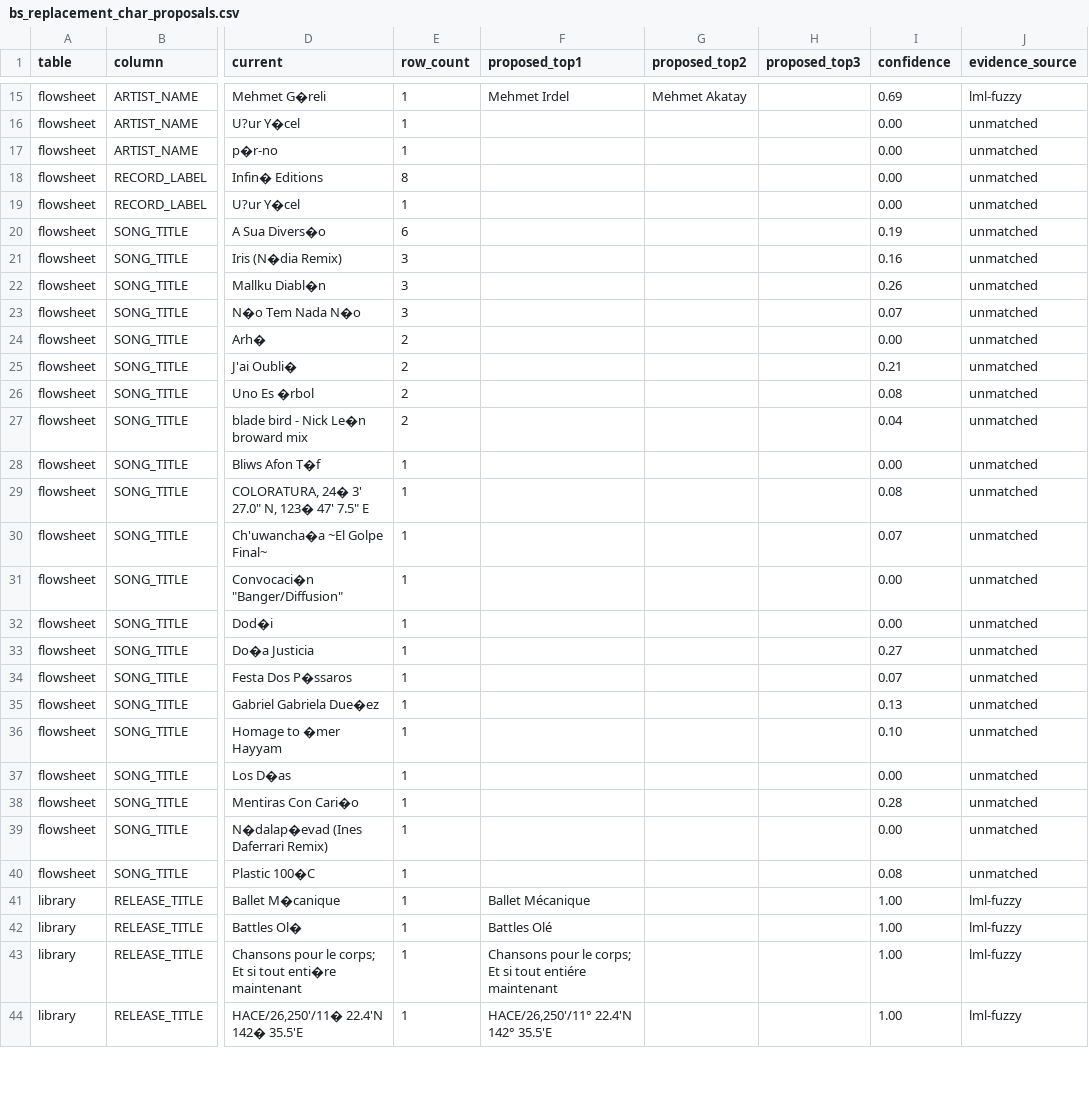
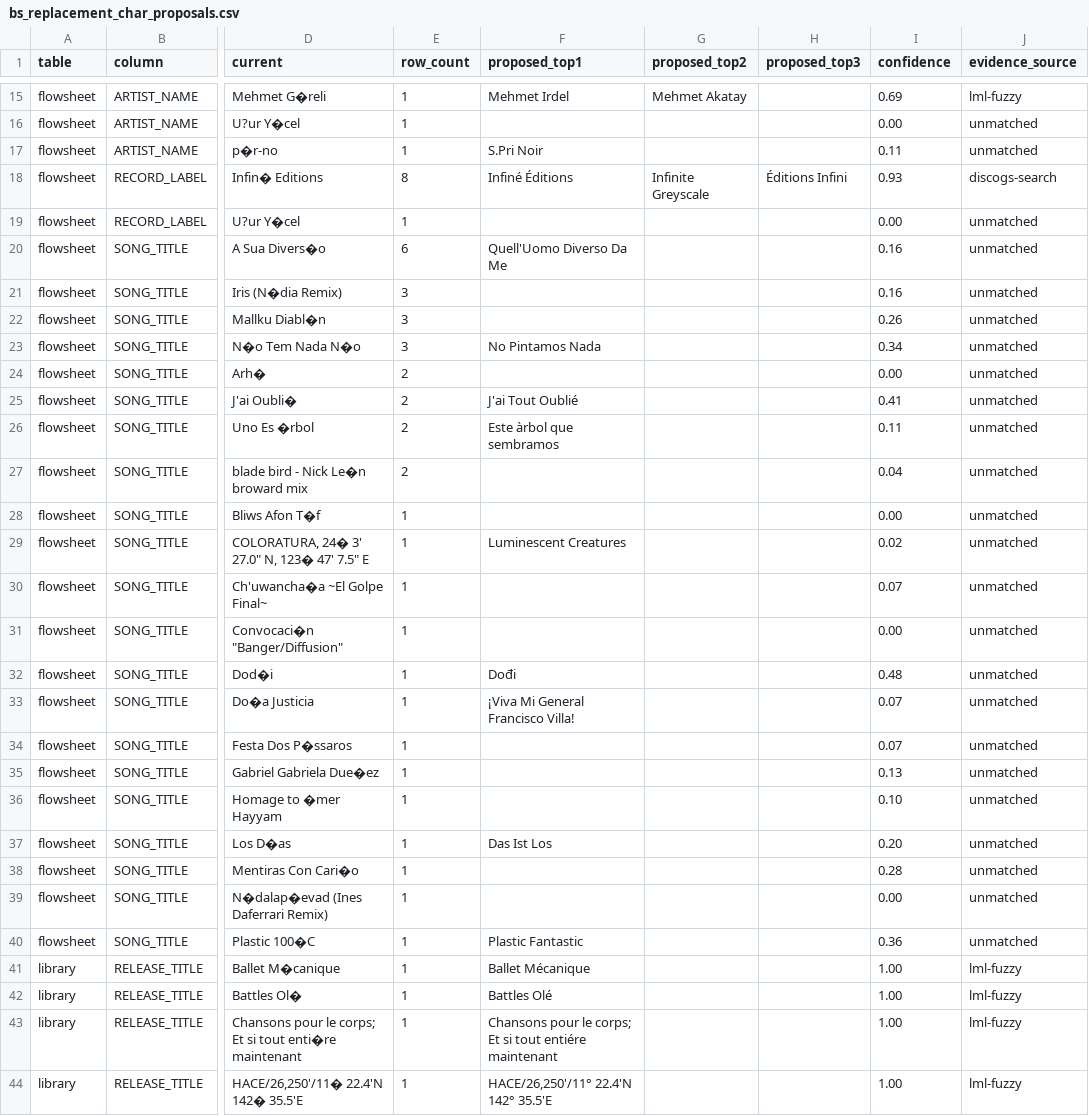
Before and after one commit to WXYC/Backend-Service, a CSV file: audit/bs_replacement_char_proposals.csv, drawn as a sheet; only a part is shown, gaps mark what is left out; the diff covers the shown part only; the diff names each change by its address in the sheet, - before the commit and + after, or states it on an @@ line.

```diff
--- a/audit/bs_replacement_char_proposals.csv
+++ b/audit/bs_replacement_char_proposals.csv
-F17 (proposed_top1): (empty)
+F17 (proposed_top1): S.Pri Noir
-I17 (confidence): 0.00
+I17 (confidence): 0.11
-F18 (proposed_top1): (empty)
+F18 (proposed_top1): Infiné Éditions
-G18 (proposed_top2): (empty)
+G18 (proposed_top2): Infinite Greyscale
-H18 (proposed_top3): (empty)
+H18 (proposed_top3): Éditions Infini
-I18 (confidence): 0.00
+I18 (confidence): 0.93
-J18 (evidence_source): unmatched
+J18 (evidence_source): discogs-search
-F20 (proposed_top1): (empty)
+F20 (proposed_top1): Quell'Uomo Diverso Da Me
-I20 (confidence): 0.19
+I20 (confidence): 0.16
-F23 (proposed_top1): (empty)
+F23 (proposed_top1): No Pintamos Nada
-I23 (confidence): 0.07
+I23 (confidence): 0.34
-F25 (proposed_top1): (empty)
+F25 (proposed_top1): J'ai Tout Oublié
-I25 (confidence): 0.21
+I25 (confidence): 0.41
-F26 (proposed_top1): (empty)
+F26 (proposed_top1): Este àrbol que sembramos
-I26 (confidence): 0.08
+I26 (confidence): 0.11
-F29 (proposed_top1): (empty)
+F29 (proposed_top1): Luminescent Creatures
-I29 (confidence): 0.08
+I29 (confidence): 0.02
-F32 (proposed_top1): (empty)
+F32 (proposed_top1): Dođi
-I32 (confidence): 0.00
+I32 (confidence): 0.48
-F33 (proposed_top1): (empty)
+F33 (proposed_top1): ¡Viva Mi General Francisco Villa!
-I33 (confidence): 0.27
+I33 (confidence): 0.07
-F37 (proposed_top1): (empty)
+F37 (proposed_top1): Das Ist Los
-I37 (confidence): 0.00
+I37 (confidence): 0.20
-F40 (proposed_top1): (empty)
+F40 (proposed_top1): Plastic Fantastic
-I40 (confidence): 0.08
+I40 (confidence): 0.36
```
Also changed, not shown: 25 edited cells elsewhere in this file.
